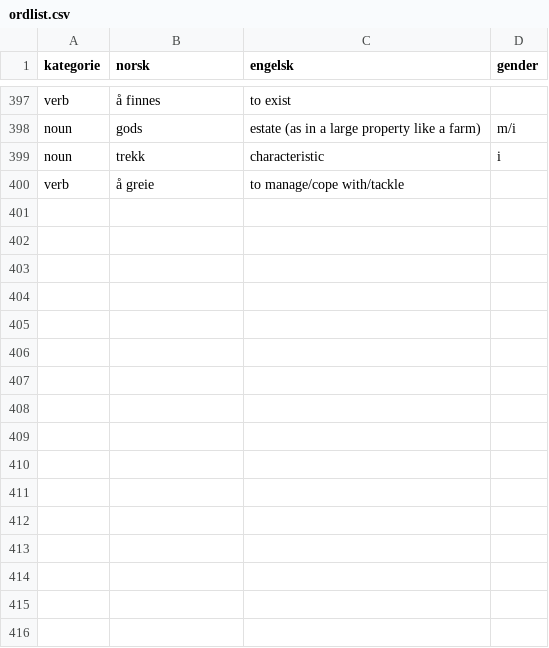
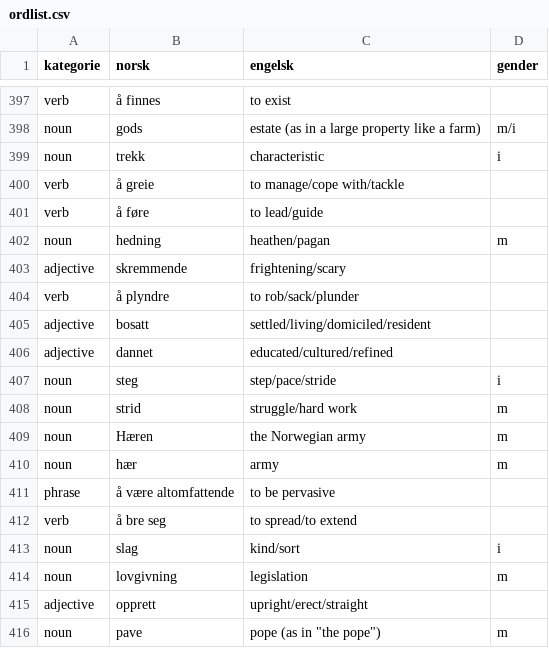
Before and after one commit to dfbr/dfbr.github.io, a CSV file: ordlist.csv, drawn as a sheet; only a part is shown, gaps mark what is left out.

```diff
--- a/ordlist.csv
+++ b/ordlist.csv
@@ -400 +400,17 @@ noun,trekk,characteristic,i
 verb,å greie,to manage/cope with/tackle,
+verb,å føre,to lead/guide,
+noun,hedning,heathen/pagan,m
+adjective,skremmende,frightening/scary,
+verb,å plyndre,to rob/sack/plunder,
+adjective,bosatt,settled/living/domiciled/resident,
+adjective,dannet,educated/cultured/refined,
+noun,steg,step/pace/stride,i
+noun,strid,struggle/hard work,m
+noun,Hæren,the Norwegian army,m
+noun,hær,army,m
+phrase,å være altomfattende,to be pervasive,
+verb,å bre seg,to spread/to extend,
+noun,slag,kind/sort,i
+noun,lovgivning,legislation,m
+adjective,opprett,upright/erect/straight,
+noun,pave,pope (as in "the pope"),m
```
Also changed, not shown: 21 other files.
